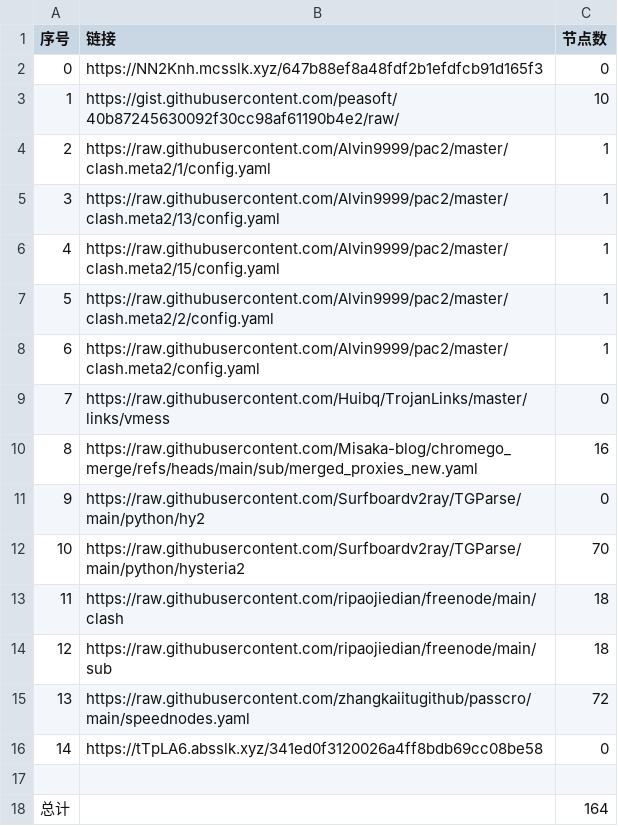
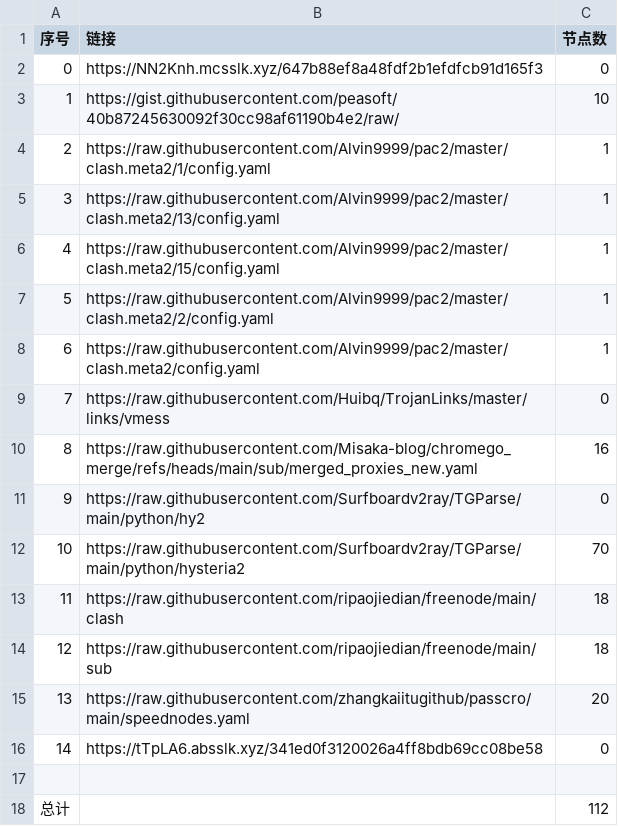
Before and after one commit to bobvane/AutoNode, a CSV file: list_result.csv, drawn as a sheet.

```diff
--- a/list_result.csv
+++ b/list_result.csv
@@ -14,5 +14,5 @@
 12,https://raw.githubusercontent.com/ripaojiedian/freenode/main/sub,18
-13,https://raw.githubusercontent.com/zhangkaiitugithub/passcro/main/speednodes.yaml,72
+13,https://raw.githubusercontent.com/zhangkaiitugithub/passcro/main/speednodes.yaml,20
 14,https://tTpLA6.absslk.xyz/341ed0f3120026a4ff8bdb69cc08be58,0
 
-总计,,164
+总计,,112
```
Also changed, not shown: 24 other files.
